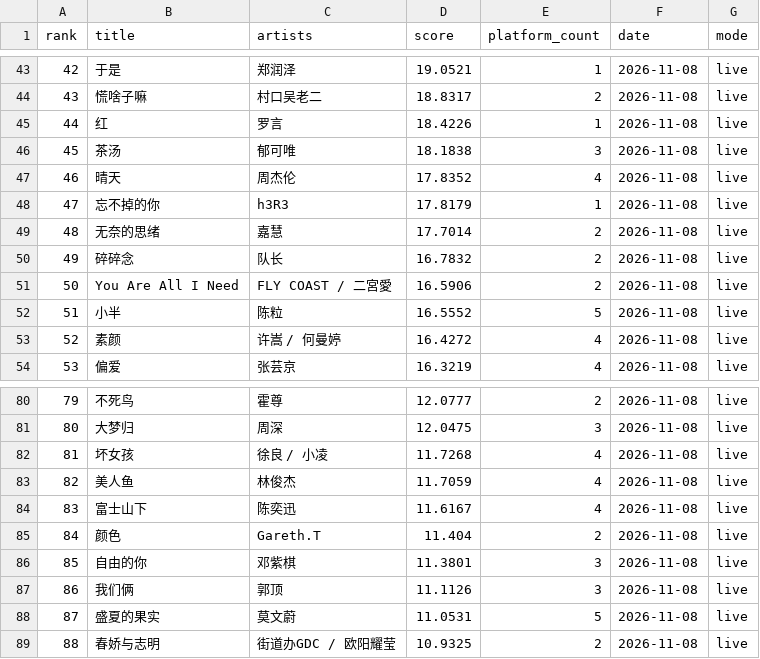
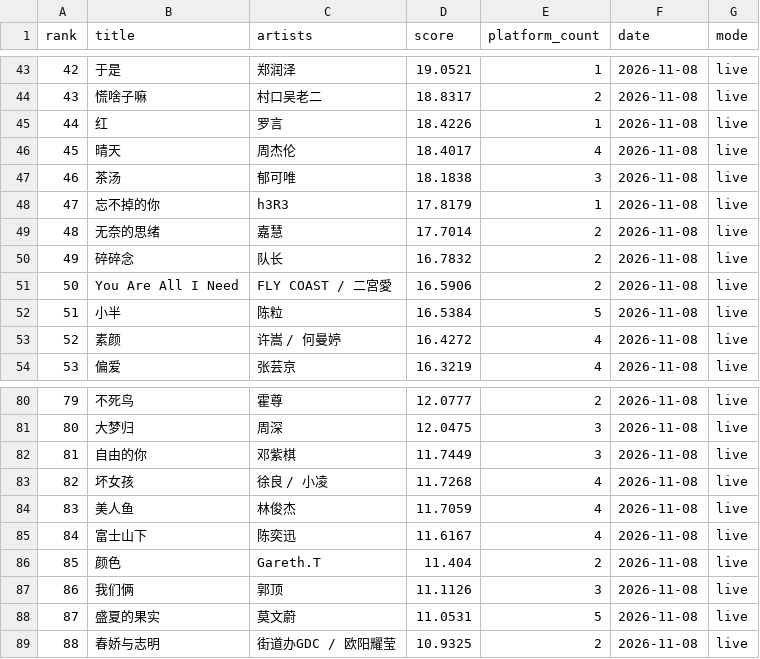
Before and after one commit to arnoldhao/resonance, a CSV file: dist/data/latest.csv, drawn as a sheet; only a part is shown, gaps mark what is left out; the diff covers the shown part only.

```diff
--- a/dist/data/latest.csv
+++ b/dist/data/latest.csv
@@ -45,4 +45,4 @@
 "44","红","罗言","18.4226","1","2026-11-08","live"
-"45","茶汤","郁可唯","18.1838","3","2026-11-08","live"
-"46","晴天","周杰伦","17.8352","4","2026-11-08","live"
+"45","晴天","周杰伦","18.4017","4","2026-11-08","live"
+"46","茶汤","郁可唯","18.1838","3","2026-11-08","live"
 "47","忘不掉的你","h3R3","17.8179","1","2026-11-08","live"
@@ -51,3 +51,3 @@
 "50","You Are All I Need","FLY COAST / 二宮愛","16.5906","2","2026-11-08","live"
-"51","小半","陈粒","16.5552","5","2026-11-08","live"
+"51","小半","陈粒","16.5384","5","2026-11-08","live"
 "52","素颜","许嵩 / 何曼婷","16.4272","4","2026-11-08","live"
@@ -81,7 +81,7 @@
 "80","大梦归","周深","12.0475","3","2026-11-08","live"
-"81","坏女孩","徐良 / 小凌","11.7268","4","2026-11-08","live"
-"82","美人鱼","林俊杰","11.7059","4","2026-11-08","live"
-"83","富士山下","陈奕迅","11.6167","4","2026-11-08","live"
-"84","颜色","Gareth.T","11.404","2","2026-11-08","live"
-"85","自由的你","邓紫棋","11.3801","3","2026-11-08","live"
+"81","自由的你","邓紫棋","11.7449","3","2026-11-08","live"
+"82","坏女孩","徐良 / 小凌","11.7268","4","2026-11-08","live"
+"83","美人鱼","林俊杰","11.7059","4","2026-11-08","live"
+"84","富士山下","陈奕迅","11.6167","4","2026-11-08","live"
+"85","颜色","Gareth.T","11.404","2","2026-11-08","live"
 "86","我们俩","郭顶","11.1126","3","2026-11-08","live"
```
Also changed, not shown: 47 edited cells elsewhere in this file, 54 other files.
